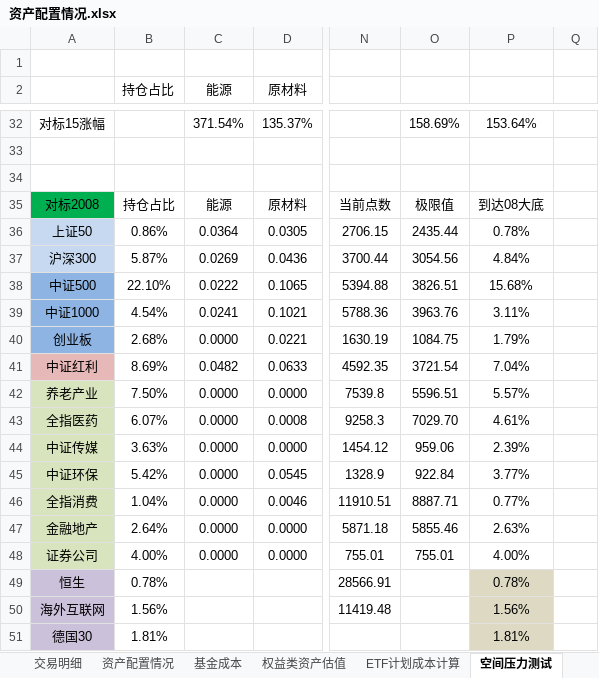
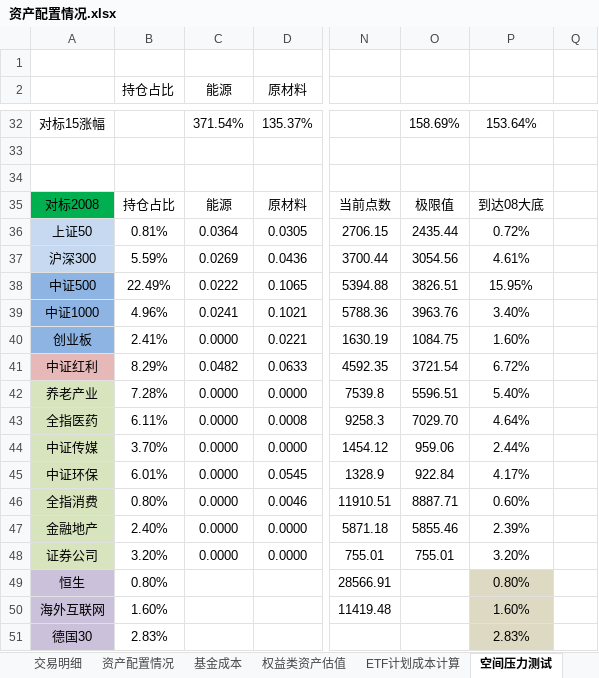
Before and after one commit to klq26/finance-data, an Excel workbook: Portfolio/资产配置情况.xlsx, sheet 空间压力测试, drawn as a sheet; only a part is shown, gaps mark what is left out; values as stored, in another font and other column widths than the file's, no borders; conditional formats not drawn; the diff covers the shown part only; the diff names each change by its address in the sheet, - before the commit and + after, or states it on an @@ line.

```diff
--- a/Portfolio/资产配置情况.xlsx (sheet 空间压力测试)
+++ b/Portfolio/资产配置情况.xlsx (sheet 空间压力测试)
-B36 (持仓占比): 0.86%
+B36 (持仓占比): 0.81%
-P36: 0.78%
+P36: 0.72%
-B37 (持仓占比): 5.87%
+B37 (持仓占比): 5.59%
-P37: 4.84%
+P37: 4.61%
-B38 (持仓占比): 22.10%
+B38 (持仓占比): 22.49%
-P38: 15.68%
+P38: 15.95%
-B39 (持仓占比): 4.54%
+B39 (持仓占比): 4.96%
-P39: 3.11%
+P39: 3.40%
-B40 (持仓占比): 2.68%
+B40 (持仓占比): 2.41%
-P40: 1.79%
+P40: 1.60%
-B41 (持仓占比): 8.69%
+B41 (持仓占比): 8.29%
-P41: 7.04%
+P41: 6.72%
-B42 (持仓占比): 7.50%
+B42 (持仓占比): 7.28%
-P42: 5.57%
+P42: 5.40%
-B43 (持仓占比): 6.07%
+B43 (持仓占比): 6.11%
-P43: 4.61%
+P43: 4.64%
-B44 (持仓占比): 3.63%
+B44 (持仓占比): 3.70%
-P44: 2.39%
+P44: 2.44%
-B45 (持仓占比): 5.42%
+B45 (持仓占比): 6.01%
-P45: 3.77%
+P45: 4.17%
-B46 (持仓占比): 1.04%
+B46 (持仓占比): 0.80%
-P46: 0.77%
+P46: 0.60%
-B47 (持仓占比): 2.64%
+B47 (持仓占比): 2.40%
-P47: 2.63%
+P47: 2.39%
-B48 (持仓占比): 4.00%
+B48 (持仓占比): 3.20%
-P48: 4.00%
+P48: 3.20%
-B49 (持仓占比): 0.78%
+B49 (持仓占比): 0.80%
-P49: 0.78%
+P49: 0.80%
-B50 (持仓占比): 1.56%
+B50 (持仓占比): 1.60%
-P50: 1.56%
+P50: 1.60%
-B51 (持仓占比): 1.81%
+B51 (持仓占比): 2.83%
-P51: 1.81%
+P51: 2.83%
```
Also changed, not shown: 2 added rows, 2 removed rows and 74 edited cells elsewhere in this sheet, sheet 交易明细, sheet 时间压力测试, sheet 资产配置情况, sheet 权益类资产估值, sheet ETF计划成本计算, charts or pictures, 3 other files.
